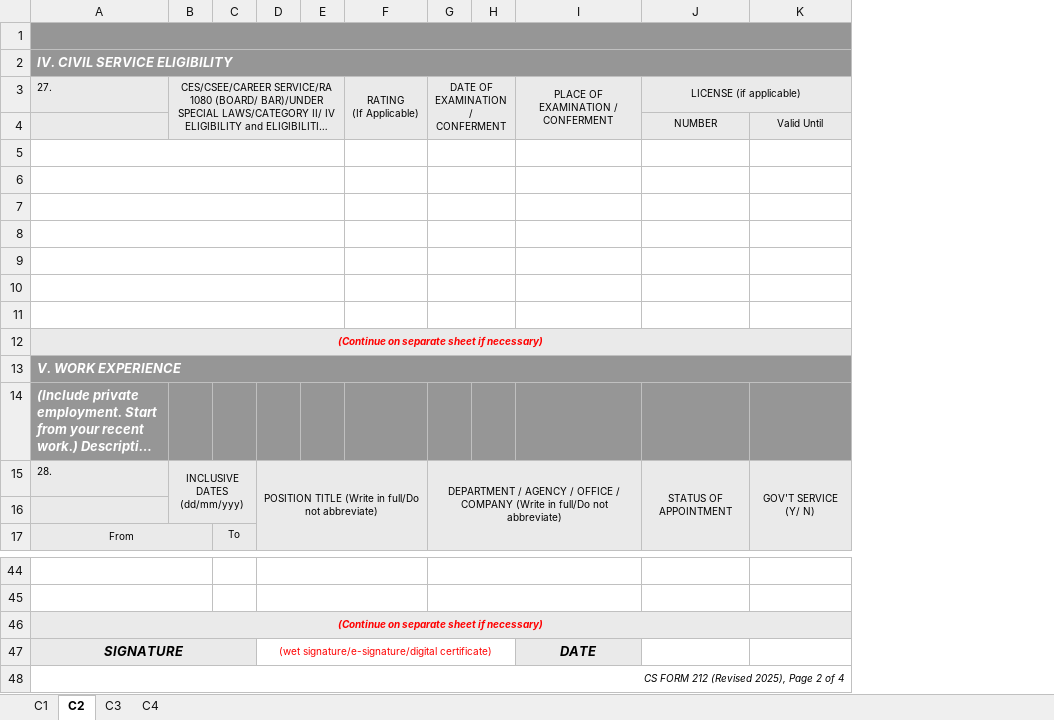
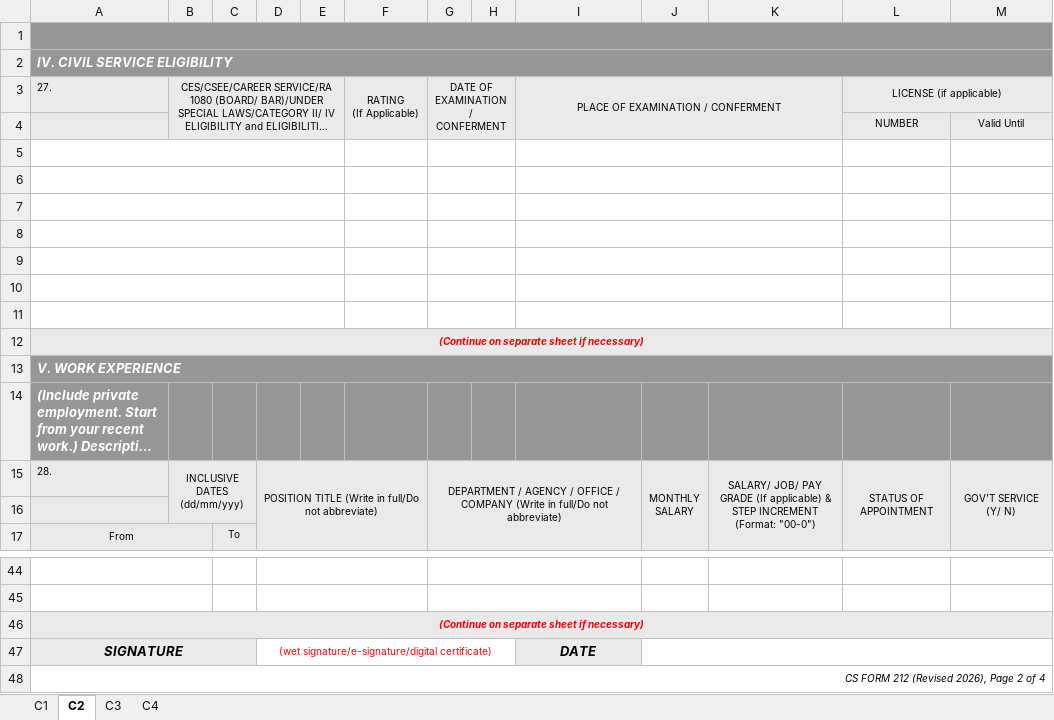
Before and after one commit to gasan-it-department/gmitp003, an Excel workbook: templates/cs_form_212.xlsx, sheet C2, drawn as a sheet; only a part is shown, gaps mark what is left out; long unchanged cells end in …; values as stored, in another font and other column widths than the file's, no borders; ↵ is a line break in a cell; the diff names each change by its address in the sheet, - before the commit and + after, or states it on an @@ line.

```diff
--- a/templates/cs_form_212.xlsx (sheet C2)
+++ b/templates/cs_form_212.xlsx (sheet C2)
+column J, row 15: MONTHLY ↵ SALARY
+column K, row 15: SALARY/ JOB/ PAY GRADE (If applicable) & STEP INCREMENT (Format: "00-0")
+I5:K5 merged
+I6:K6 merged
+I7:K7 merged
+I8:K8 merged
+I9:K9 merged
+I10:K10 merged
+I11:K11 merged
-A48: CS FORM 212 (Revised 2025), Page 2 of 4
+A48: CS FORM 212 (Revised 2026), Page 2 of 4
```
Also changed, not shown: sheet C1, sheet C4, sheet C3, charts or pictures, 2 other files.
